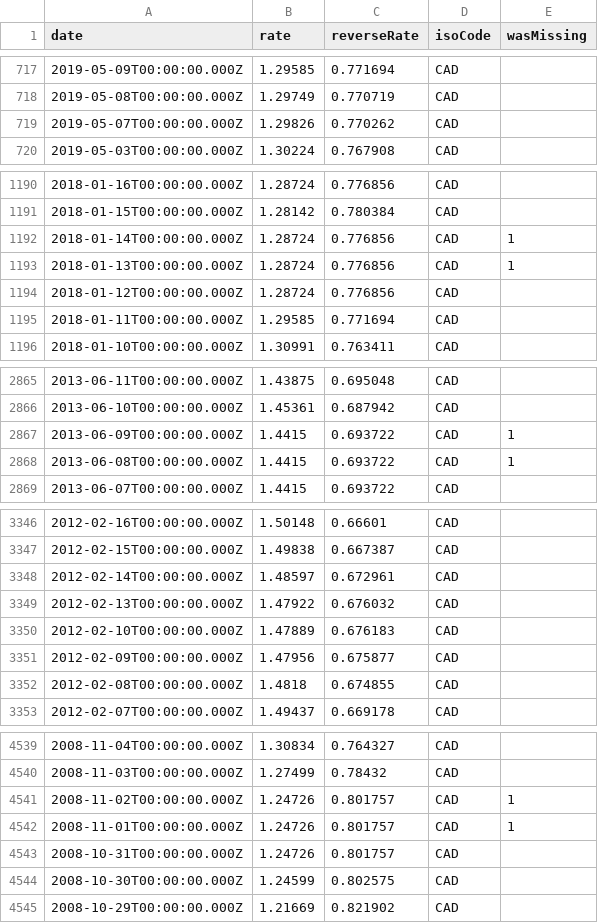
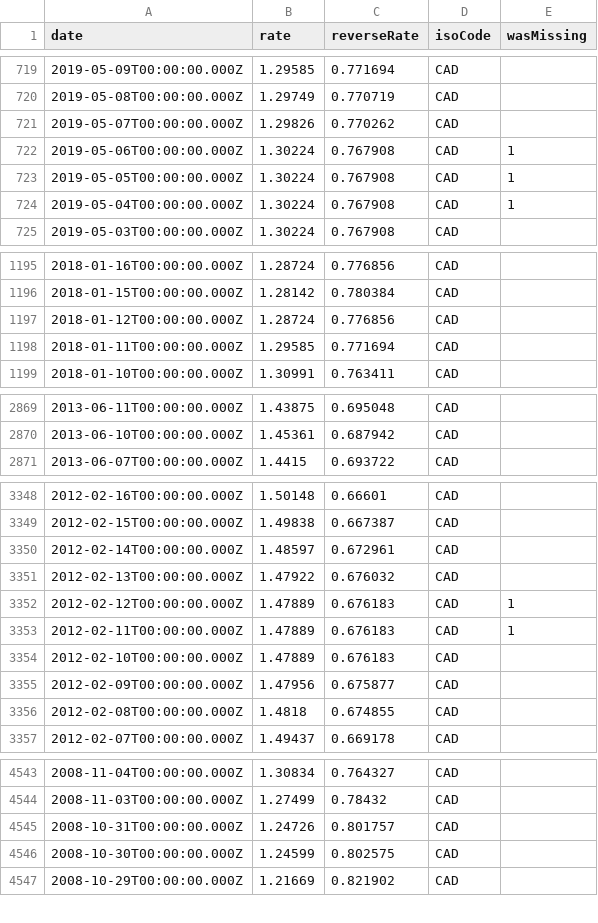
Before and after one commit to LubomirGeorgiev/bnb-currency-exchange-rates, a CSV file: data/CAD.csv, drawn as a sheet; only a part is shown, gaps mark what is left out; the diff covers the shown part only.

```diff
--- a/data/CAD.csv
+++ b/data/CAD.csv
@@ -719,2 +721,5 @@
 "2019-05-07T00:00:00.000Z","1.29826","0.770262","CAD",
+"2019-05-06T00:00:00.000Z","1.30224","0.767908","CAD",1
+"2019-05-05T00:00:00.000Z","1.30224","0.767908","CAD",1
+"2019-05-04T00:00:00.000Z","1.30224","0.767908","CAD",1
 "2019-05-03T00:00:00.000Z","1.30224","0.767908","CAD",
@@ -1191,4 +1196,2 @@
 "2018-01-15T00:00:00.000Z","1.28142","0.780384","CAD",
-"2018-01-14T00:00:00.000Z","1.28724","0.776856","CAD",1
-"2018-01-13T00:00:00.000Z","1.28724","0.776856","CAD",1
 "2018-01-12T00:00:00.000Z","1.28724","0.776856","CAD",
@@ -2866,4 +2870,2 @@
 "2013-06-10T00:00:00.000Z","1.45361","0.687942","CAD",
-"2013-06-09T00:00:00.000Z","1.4415","0.693722","CAD",1
-"2013-06-08T00:00:00.000Z","1.4415","0.693722","CAD",1
 "2013-06-07T00:00:00.000Z","1.4415","0.693722","CAD",
@@ -3349,2 +3351,4 @@
 "2012-02-13T00:00:00.000Z","1.47922","0.676032","CAD",
+"2012-02-12T00:00:00.000Z","1.47889","0.676183","CAD",1
+"2012-02-11T00:00:00.000Z","1.47889","0.676183","CAD",1
 "2012-02-10T00:00:00.000Z","1.47889","0.676183","CAD",
@@ -4540,4 +4544,2 @@
 "2008-11-03T00:00:00.000Z","1.27499","0.78432","CAD",
-"2008-11-02T00:00:00.000Z","1.24726","0.801757","CAD",1
-"2008-11-01T00:00:00.000Z","1.24726","0.801757","CAD",1
 "2008-10-31T00:00:00.000Z","1.24726","0.801757","CAD",
```
Also changed, not shown: 7 added rows and 2 removed rows elsewhere in this file, data/CHF.csv, data/GBP.csv, 39 other files.
